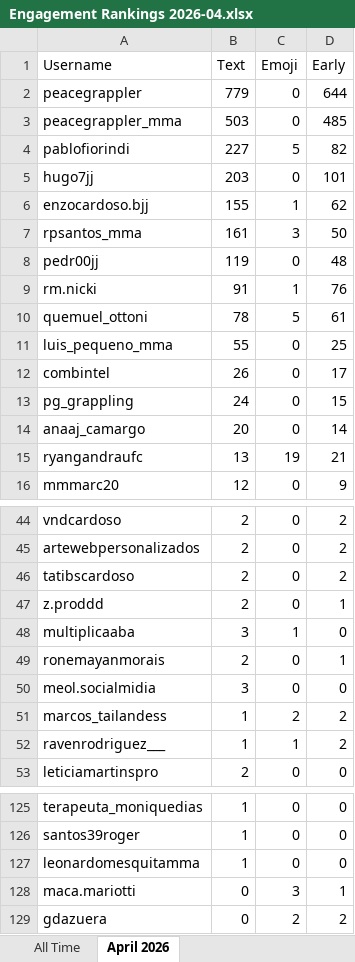
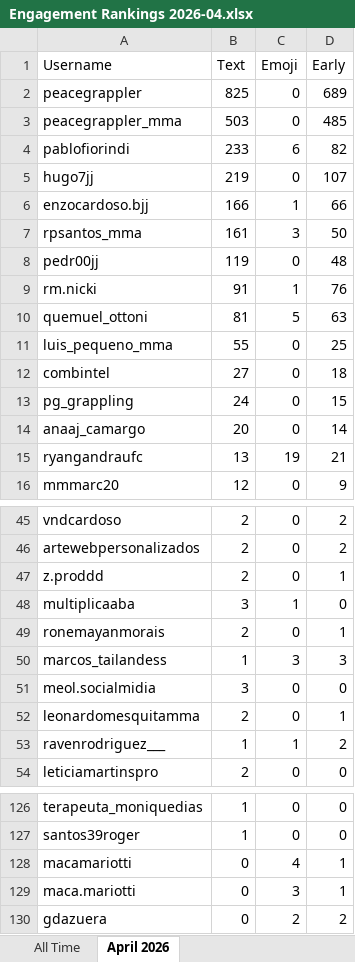
Before and after one commit to paxlucta/peace-grappler, an Excel workbook: Engagement Rankings 2026-04.xlsx, sheet April 2026, drawn as a sheet; only a part is shown, gaps mark what is left out; values as stored, in another font and other column widths than the file's, no borders; removed rows and columns are numbered as before the commit, all else as after; the diff covers the shown part only; the diff names each change by its address in the sheet, - before the commit and + after, or states it on an @@ line.

```diff
--- a/Engagement Rankings 2026-04.xlsx (sheet April 2026)
+++ b/Engagement Rankings 2026-04.xlsx (sheet April 2026)
-B2 (Text): 779
+B2 (Text): 825
-D2 (Early): 644
+D2 (Early): 689
-B4 (Text): 227
+B4 (Text): 233
-C4 (Emoji): 5
+C4 (Emoji): 6
-B5 (Text): 203
+B5 (Text): 219
-D5 (Early): 101
+D5 (Early): 107
-B6 (Text): 155
+B6 (Text): 166
-D6 (Early): 62
+D6 (Early): 66
-B10 (Text): 78
+B10 (Text): 81
-D10 (Early): 61
+D10 (Early): 63
-B12 (Text): 26
+B12 (Text): 27
-D12 (Early): 17
+D12 (Early): 18
-row 46: tatibscardoso | 2 | 0 | 2
+row 50: marcos_tailandess | 1 | 3 | 3
-row 51: marcos_tailandess | 1 | 2 | 2
+row 52: leonardomesquitamma | 2 | 0 | 1
-row 127: leonardomesquitamma | 1 | 0 | 0
+row 128: macamariotti | 0 | 4 | 1
```
Also changed, not shown: 2 added rows, 2 removed rows and 2 edited cells elsewhere in this sheet, sheet All Time, Engagement Rankings.xlsx, 8 other files.
